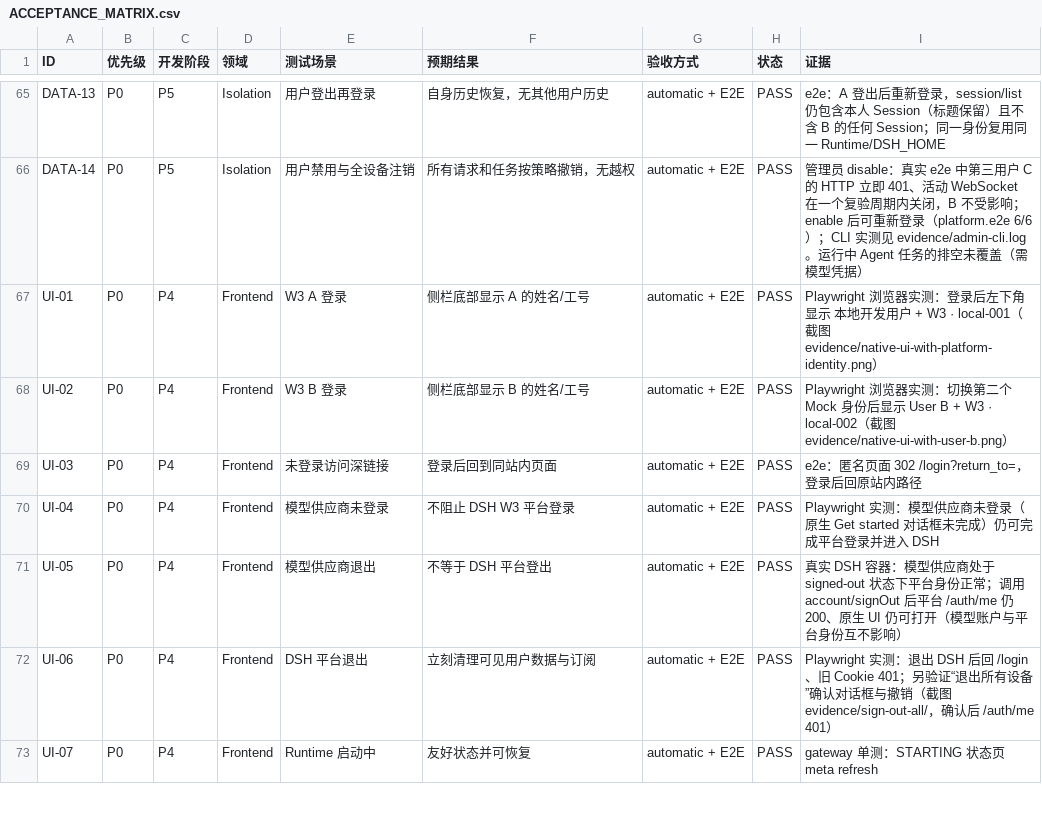
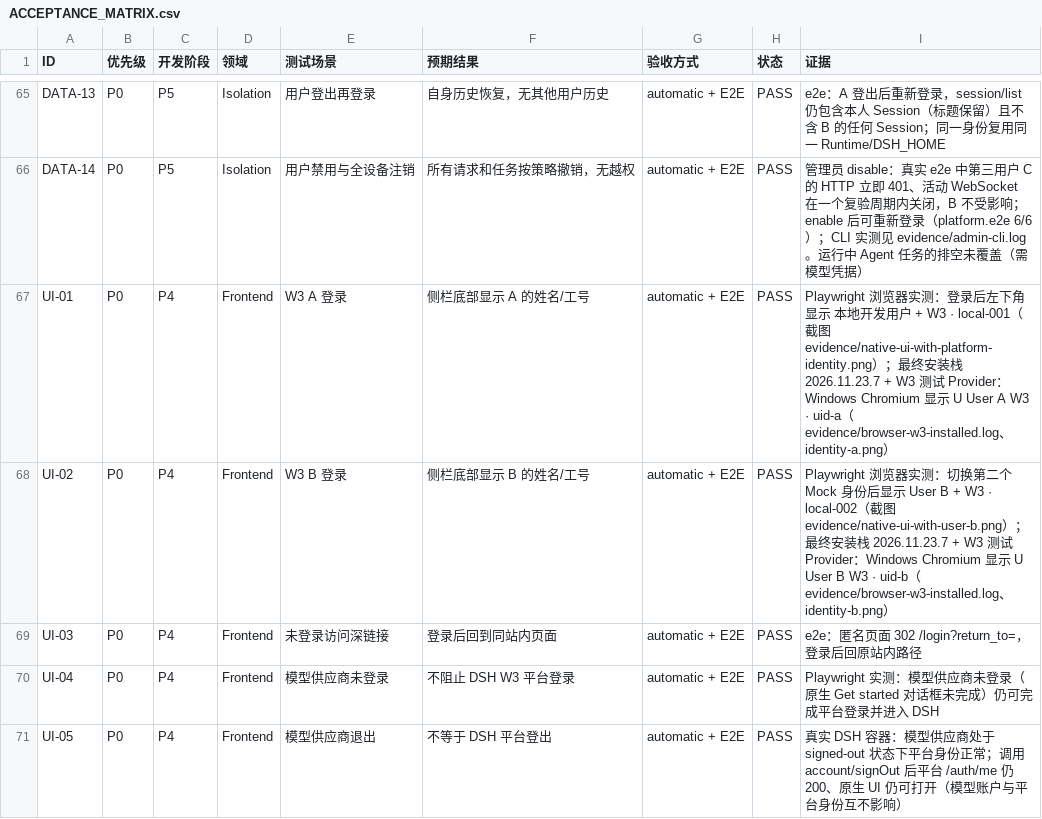
Before and after one commit to XIAHEI-hc/deepseek-harness, a CSV file: docs/standalone-w3/ACCEPTANCE_MATRIX.csv, drawn as a sheet; only a part is shown, gaps mark what is left out; the shorter side is filled out with more unchanged rows.

Commit message:
test(deploy): verify W3 A/B names in the final installed release

```diff
--- a/docs/standalone-w3/ACCEPTANCE_MATRIX.csv
+++ b/docs/standalone-w3/ACCEPTANCE_MATRIX.csv
@@ -66,4 +66,4 @@
 "DATA-14","P0","P5","Isolation","用户禁用与全设备注销","所有请求和任务按策略撤销，无越权","automatic + E2E","PASS","管理员 disable：真实 e2e 中第三用户 C 的 HTTP 立即 401、活动 WebSocket 在一个复验周期内关闭，B 不受影响；enable 后可重新登录（platform.e2e 6/6）；CLI 实测见 evidence/admin-cli.log。运行中 Agent 任务的排空未覆盖（需模型凭据）"
-"UI-01","P0","P4","Frontend","W3 A 登录","侧栏底部显示 A 的姓名/工号","automatic + E2E","PASS","Playwright 浏览器实测：登录后左下角显示 本地开发用户 + W3 · local-001（截图 evidence/native-ui-with-platform-identity.png）"
-"UI-02","P0","P4","Frontend","W3 B 登录","侧栏底部显示 B 的姓名/工号","automatic + E2E","PASS","Playwright 浏览器实测：切换第二个 Mock 身份后显示 User B + W3 · local-002（截图 evidence/native-ui-with-user-b.png）"
+"UI-01","P0","P4","Frontend","W3 A 登录","侧栏底部显示 A 的姓名/工号","automatic + E2E","PASS","Playwright 浏览器实测：登录后左下角显示 本地开发用户 + W3 · local-001（截图 evidence/native-ui-with-platform-identity.png）；最终安装栈 2026.11.23.7 + W3 测试 Provider：Windows Chromium 显示 U User A W3 · uid-a（evidence/browser-w3-installed.log、identity-a.png）"
+"UI-02","P0","P4","Frontend","W3 B 登录","侧栏底部显示 B 的姓名/工号","automatic + E2E","PASS","Playwright 浏览器实测：切换第二个 Mock 身份后显示 User B + W3 · local-002（截图 evidence/native-ui-with-user-b.png）；最终安装栈 2026.11.23.7 + W3 测试 Provider：Windows Chromium 显示 U User B W3 · uid-b（evidence/browser-w3-installed.log、identity-b.png）"
 "UI-03","P0","P4","Frontend","未登录访问深链接","登录后回到同站内页面","automatic + E2E","PASS","e2e：匿名页面 302 /login?return_to=，登录后回原站内路径"
```
Also changed, not shown: 4 other files.
